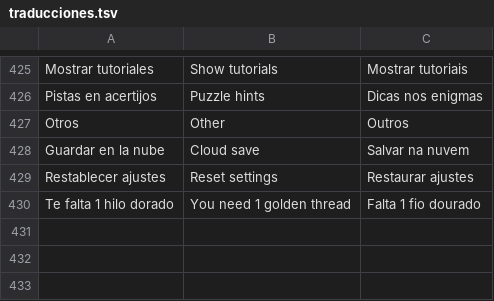
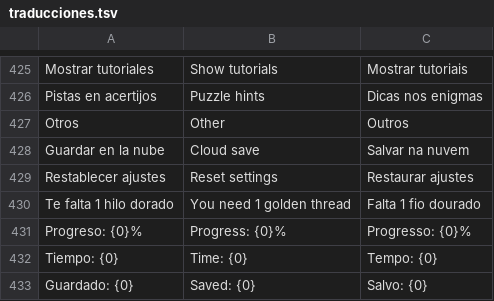
Before and after one commit to yeslivan2906-sudo/costuras-del-cielo, a TSV file: herramientas/idiomas/traducciones.tsv, drawn as a sheet; only a part is shown, gaps mark what is left out; the diff names each change by its address in the sheet, - before the commit and + after, or states it on an @@ line.

```diff
--- a/herramientas/idiomas/traducciones.tsv
+++ b/herramientas/idiomas/traducciones.tsv
+row 431: Progreso: {0}% | Progress: {0}% | Progresso: {0}%
+row 432: Tiempo: {0} | Time: {0} | Tempo: {0}
+row 433: Guardado: {0} | Saved: {0} | Salvo: {0}
```
Also changed, not shown: 21 other files.
